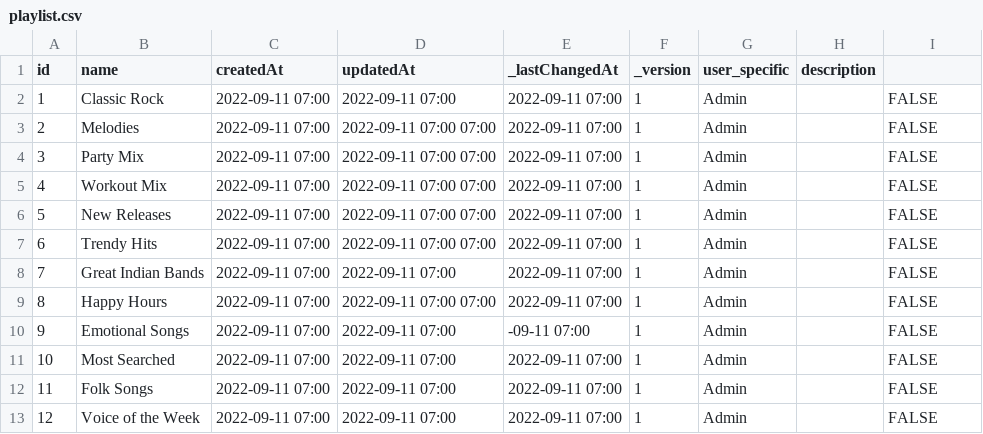
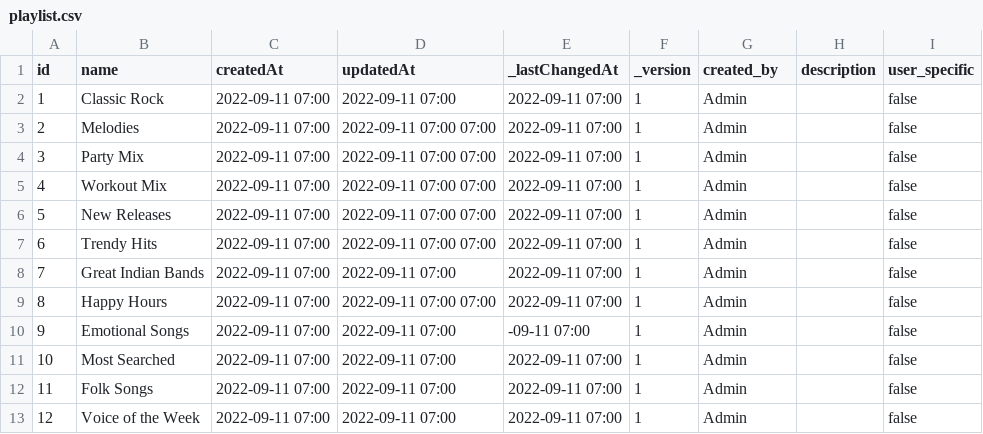
Before and after one commit to anushas-dev/python-practice, a CSV file: playlist.csv, drawn as a sheet.

```diff
--- a/playlist.csv
+++ b/playlist.csv
@@ -1,13 +1,13 @@
-id,name,createdAt,updatedAt,_lastChangedAt,_version,user_specific,description
-1,Classic Rock,2022-09-11 07:00,2022-09-11 07:00,2022-09-11 07:00,1,Admin,,FALSE,
-2,Melodies,2022-09-11 07:00,2022-09-11 07:00 07:00,2022-09-11 07:00,1,Admin,,FALSE,
-3,Party Mix,2022-09-11 07:00,2022-09-11 07:00 07:00,2022-09-11 07:00,1,Admin,,FALSE,
-4,Workout Mix,2022-09-11 07:00,2022-09-11 07:00 07:00,2022-09-11 07:00,1,Admin,,FALSE,,
-5,New Releases,2022-09-11 07:00,2022-09-11 07:00 07:00,2022-09-11 07:00,1,Admin,,FALSE,
-6,Trendy Hits,2022-09-11 07:00,2022-09-11 07:00 07:00,2022-09-11 07:00,1,Admin,,FALSE,
-7,Great Indian Bands,2022-09-11 07:00,2022-09-11 07:00,2022-09-11 07:00,1,Admin,,FALSE,
-8,Happy Hours,2022-09-11 07:00,2022-09-11 07:00 07:00,2022-09-11 07:00,1,Admin,,FALSE,
-9,Emotional Songs,2022-09-11 07:00,2022-09-11 07:00,-09-11 07:00,1,Admin,,FALSE,
-10,Most Searched,2022-09-11 07:00,2022-09-11 07:00,2022-09-11 07:00,1,Admin,,FALSE,
-11,Folk Songs,2022-09-11 07:00,2022-09-11 07:00,2022-09-11 07:00,1,Admin,,FALSE,
-12,Voice of the Week,2022-09-11 07:00,2022-09-11 07:00,2022-09-11 07:00,1,Admin,,FALSE,
+id,name,createdAt,updatedAt,_lastChangedAt,_version,created_by,description,user_specific,
+1,Classic Rock,2022-09-11 07:00,2022-09-11 07:00,2022-09-11 07:00,1,Admin,,false,
+2,Melodies,2022-09-11 07:00,2022-09-11 07:00 07:00,2022-09-11 07:00,1,Admin,,false,
+3,Party Mix,2022-09-11 07:00,2022-09-11 07:00 07:00,2022-09-11 07:00,1,Admin,,false,
+4,Workout Mix,2022-09-11 07:00,2022-09-11 07:00 07:00,2022-09-11 07:00,1,Admin,,false,,
+5,New Releases,2022-09-11 07:00,2022-09-11 07:00 07:00,2022-09-11 07:00,1,Admin,,false,
+6,Trendy Hits,2022-09-11 07:00,2022-09-11 07:00 07:00,2022-09-11 07:00,1,Admin,,false,
+7,Great Indian Bands,2022-09-11 07:00,2022-09-11 07:00,2022-09-11 07:00,1,Admin,,false,
+8,Happy Hours,2022-09-11 07:00,2022-09-11 07:00 07:00,2022-09-11 07:00,1,Admin,,false,
+9,Emotional Songs,2022-09-11 07:00,2022-09-11 07:00,-09-11 07:00,1,Admin,,false,
+10,Most Searched,2022-09-11 07:00,2022-09-11 07:00,2022-09-11 07:00,1,Admin,,false,
+11,Folk Songs,2022-09-11 07:00,2022-09-11 07:00,2022-09-11 07:00,1,Admin,,false,
+12,Voice of the Week,2022-09-11 07:00,2022-09-11 07:00,2022-09-11 07:00,1,Admin,,false,
```
Also changed, not shown: 2 other files.
